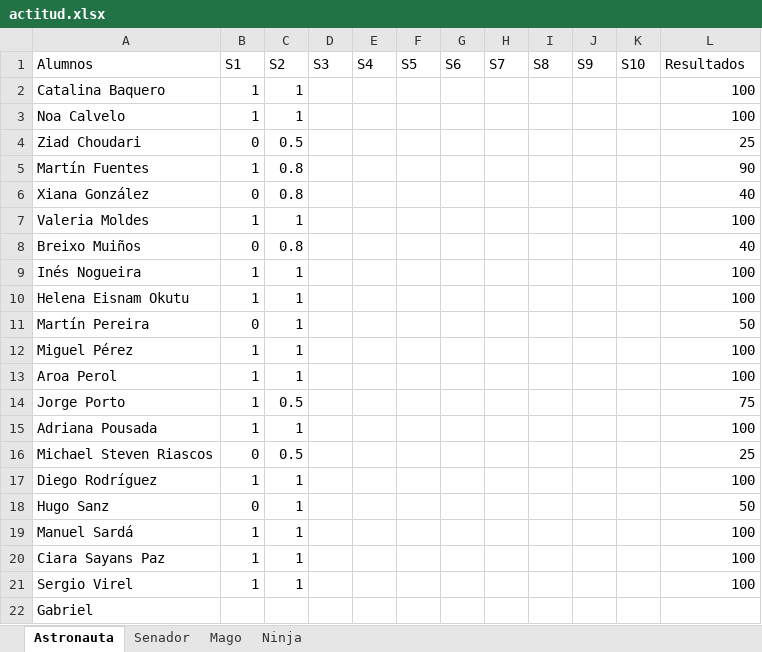
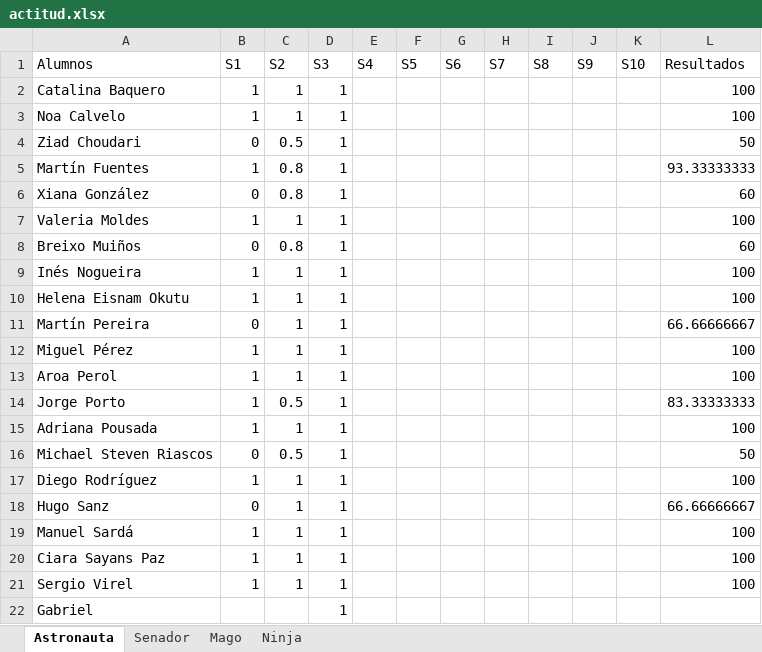
Before and after one commit to Asintota/1D, an Excel workbook: actitud.xlsx, sheet Astronauta, drawn as a sheet; values as stored, in another font and other column widths than the file's, no borders; the diff names each change by its address in the sheet, - before the commit and + after, or states it on an @@ line.

```diff
--- a/actitud.xlsx (sheet Astronauta)
+++ b/actitud.xlsx (sheet Astronauta)
-D2:D22 (S3): (empty)
+D2:D22 (S3): 1
-L4 (Resultados): 25
+L4 (Resultados): 50
-L5 (Resultados): 90
+L5 (Resultados): 93.33333333
-L6 (Resultados): 40
+L6 (Resultados): 60
-L8 (Resultados): 40
+L8 (Resultados): 60
-L11 (Resultados): 50
+L11 (Resultados): 66.66666667
-L14 (Resultados): 75
+L14 (Resultados): 83.33333333
-L16 (Resultados): 25
+L16 (Resultados): 50
-L18 (Resultados): 50
+L18 (Resultados): 66.66666667
```
Also changed, not shown: sheet Senador, sheet Ninja, 4 other files.
